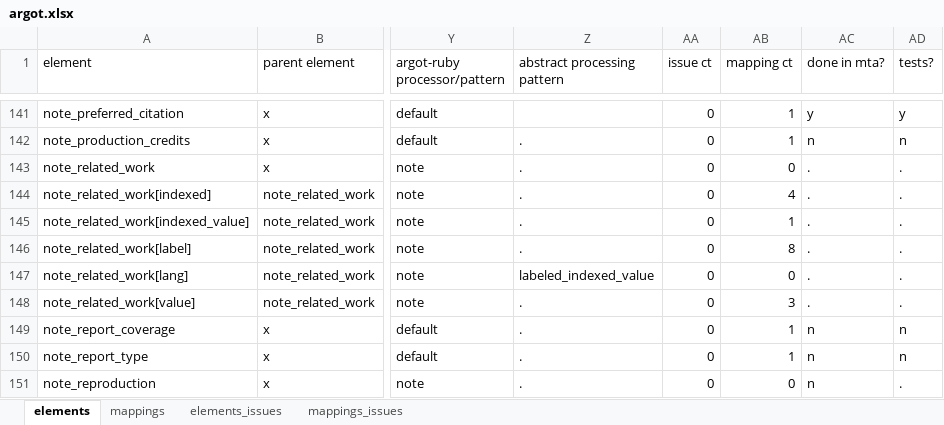
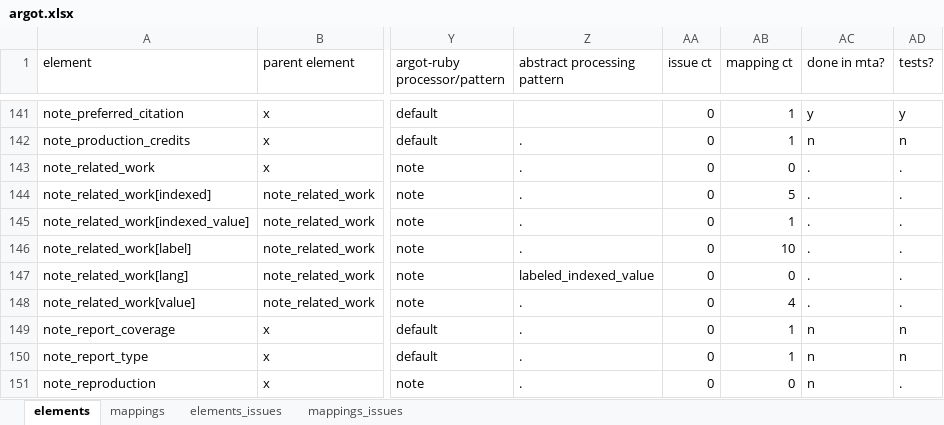
Before and after one commit to trln/data-documentation, an Excel workbook: argot/argot.xlsx, sheet elements, drawn as a sheet; only a part is shown, gaps mark what is left out; values as stored, in another font and other column widths than the file's, no borders; table styles not drawn; the diff names each change by its address in the sheet, - before the commit and + after, or states it on an @@ line.

Commit message:
added mappings for Marc 581

```diff
--- a/argot/argot.xlsx (sheet elements)
+++ b/argot/argot.xlsx (sheet elements)
-AB144 (mapping ct): 4
+AB144 (mapping ct): 5
-AB146 (mapping ct): 8
+AB146 (mapping ct): 10
-AB148 (mapping ct): 3
+AB148 (mapping ct): 4
```
Also changed, not shown: sheet mappings, 1 other file.
